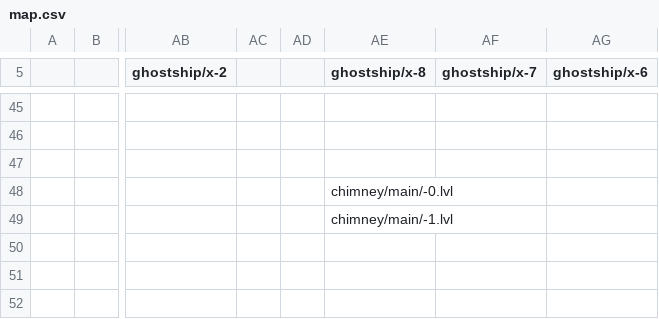
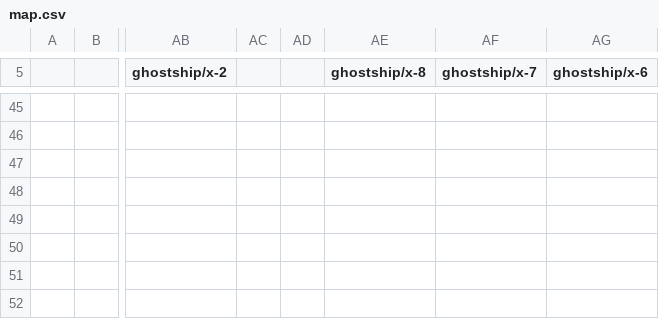
Before and after one commit to Finxx1/TEiN-Anni-6, a CSV file: data/map.csv, drawn as a sheet; only a part is shown, gaps mark what is left out; the diff names each change by its address in the sheet, - before the commit and + after, or states it on an @@ line.

```diff
--- a/data/map.csv
+++ b/data/map.csv
-AE48 (ghostship/x-8): chimney/main/-0.lvl
+AE48 (ghostship/x-8): (empty)
-AE49 (ghostship/x-8): chimney/main/-1.lvl
+AE49 (ghostship/x-8): (empty)
```
Also changed, not shown: 5 other files.
